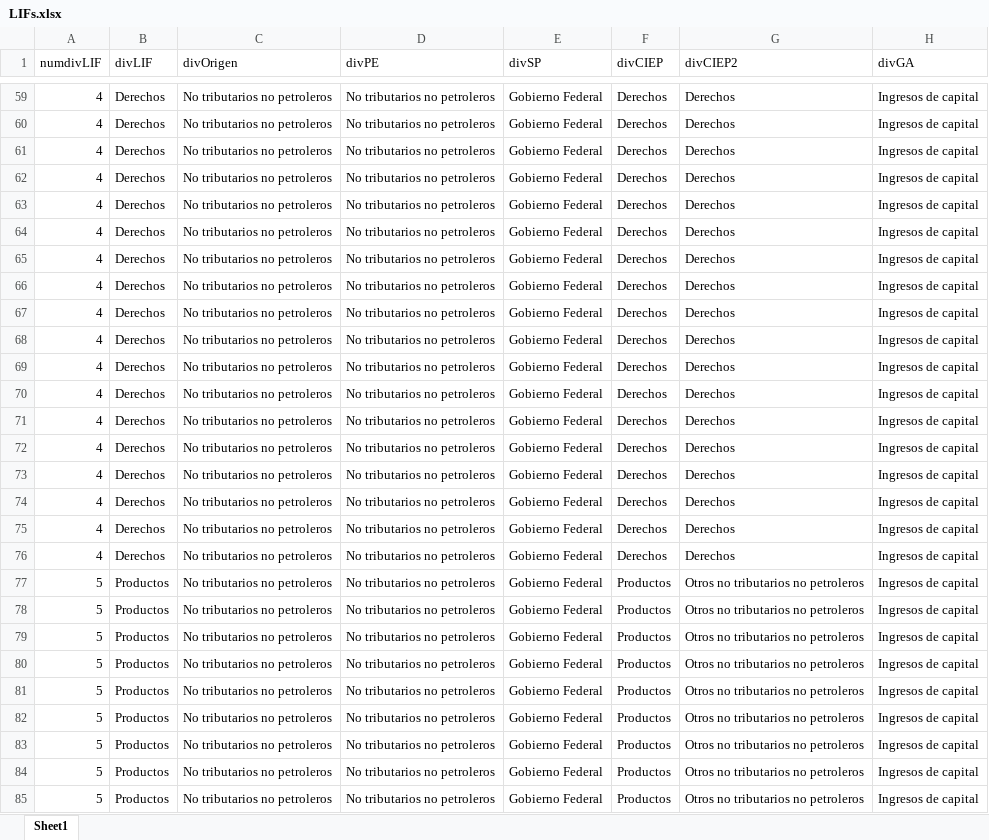
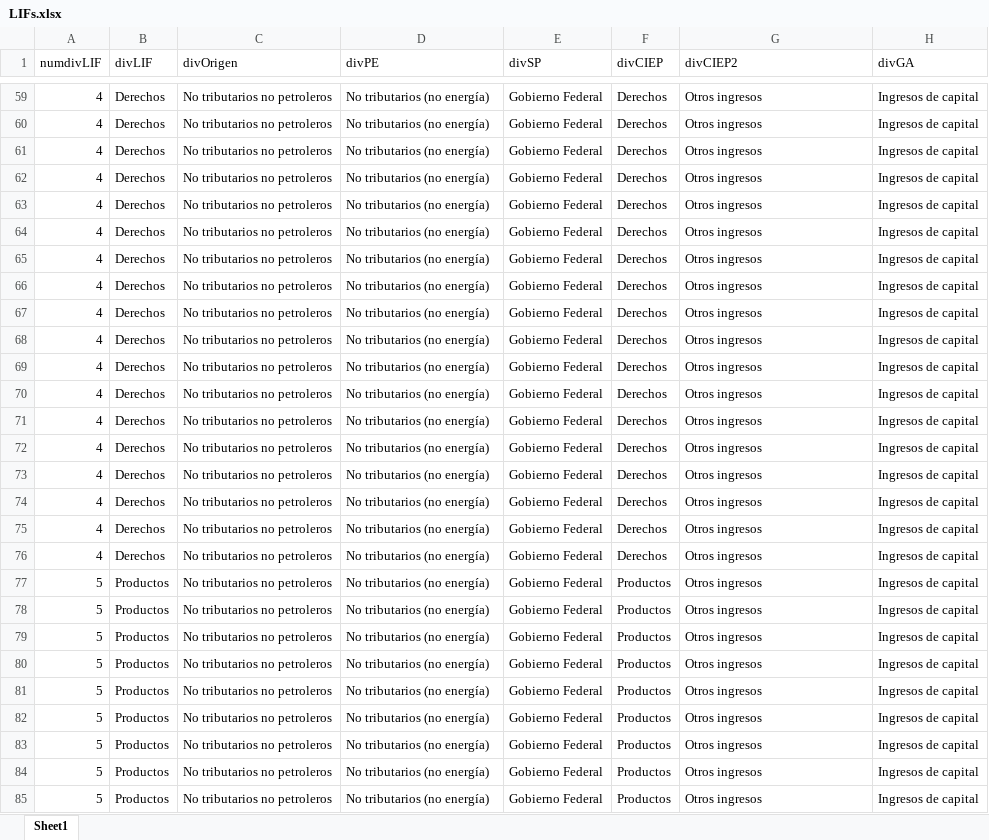
Before and after one commit to rcantuc/SimuladorCIEP, an Excel workbook: bases/LIFs/LIFs.xlsx, sheet Sheet1, drawn as a sheet; only a part is shown, gaps mark what is left out; values as stored, in another font and other column widths than the file's, no borders; the diff covers the shown part only; the diff names each change by its address in the sheet, - before the commit and + after, or states it on an @@ line.

```diff
--- a/bases/LIFs/LIFs.xlsx (sheet Sheet1)
+++ b/bases/LIFs/LIFs.xlsx (sheet Sheet1)
-D59:D85 (divPE): No tributarios no petroleros
+D59:D85 (divPE): No tributarios (no energía)
-G59:G76 (divCIEP2): Derechos
+G59:G76 (divCIEP2): Otros ingresos
-G77:G85 (divCIEP2): Otros no tributarios no petroleros
+G77:G85 (divCIEP2): Otros ingresos
```
Also changed, not shown: 215 edited cells elsewhere in this sheet, 13 other files.
